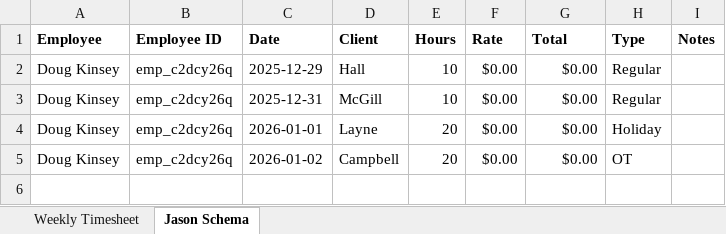
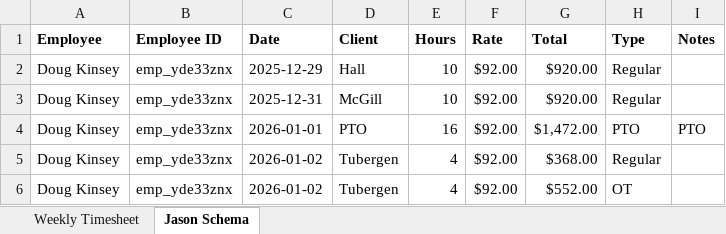
Before and after one commit to nathangonzalez/jcw_payroll, an Excel workbook: labor-timekeeper/exports/2025-12/2025-12-29/Doug_Kinsey_2025-12-29.xlsx, sheet Jason Schema, drawn as a sheet; values as stored, in another font and other column widths than the file's, no borders; removed rows and columns are numbered as before the commit, all else as after; the diff names each change by its address in the sheet, - before the commit and + after, or states it on an @@ line.

```diff
--- a/labor-timekeeper/exports/2025-12/2025-12-29/Doug_Kinsey_2025-12-29.xlsx (sheet Jason Schema)
+++ b/labor-timekeeper/exports/2025-12/2025-12-29/Doug_Kinsey_2025-12-29.xlsx (sheet Jason Schema)
-B2:B3 (Employee ID): emp_c2dcy26q
+B2:B3 (Employee ID): emp_yde33znx
-F2:F3 (Rate): $0.00
+F2:F3 (Rate): $92.00
-G2:G3 (Total): $0.00
+G2:G3 (Total): $920.00
-row 4: Doug Kinsey | emp_c2dcy26q | 2026-01-01 | Layne | 20 | $0.00 | $0.00 | Holiday
+row 4: Doug Kinsey | emp_yde33znx | 2026-01-01 | PTO | 16 | $92.00 | $1,472.00 | PTO | PTO
+row 5: Doug Kinsey | emp_yde33znx | 2026-01-02 | Tubergen | 4 | $92.00 | $368.00 | Regular
-B6 (Employee ID): emp_c2dcy26q
+B6 (Employee ID): emp_yde33znx
-D6 (Client): Campbell
+D6 (Client): Tubergen
-E6 (Hours): 20
+E6 (Hours): 4
-F6 (Rate): $0.00
+F6 (Rate): $92.00
-G6 (Total): $0.00
+G6 (Total): $552.00
```
Also changed, not shown: sheet Weekly Timesheet, labor-timekeeper/exports/2025-12/2025-12-29/Sean_Matthew_2025-12-29.xlsx, labor-timekeeper/exports/2026-01/2026-01-12/Sean_Matthew_2026-01-12.xlsx, 46 other files.
